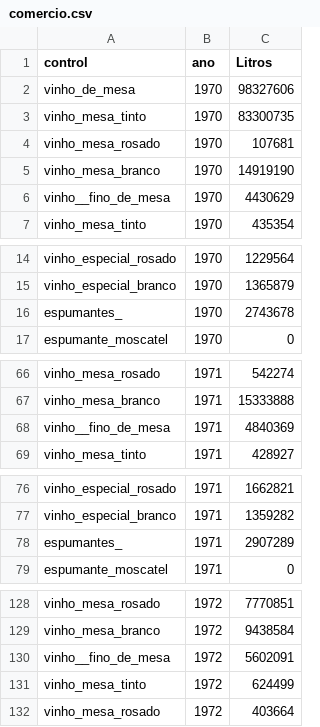
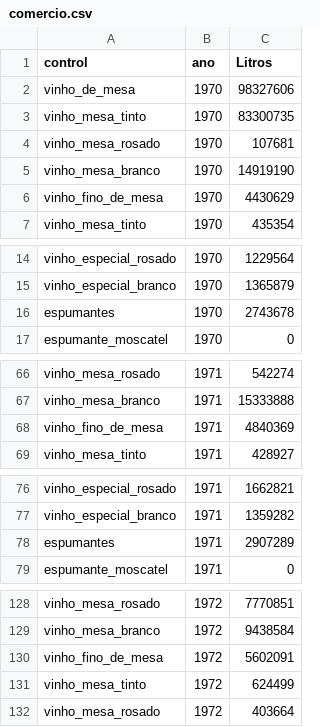
Before and after one commit to LeonardoMBarca/wine-data-api-interface, a CSV file: data/silver-layer/comercio.csv, drawn as a sheet; only a part is shown, gaps mark what is left out; the diff covers the shown part only.

```diff
--- a/data/silver-layer/comercio.csv
+++ b/data/silver-layer/comercio.csv
@@ -5,3 +5,3 @@ vinho_mesa_rosado,1970,107681
 vinho_mesa_branco,1970,14919190
-vinho__fino_de_mesa,1970,4430629
+vinho_fino_de_mesa,1970,4430629
 vinho_mesa_tinto,1970,435354
@@ -15,3 +15,3 @@ vinho_especial_rosado,1970,1229564
 vinho_especial_branco,1970,1365879
-espumantes_,1970,2743678
+espumantes,1970,2743678
 espumante_moscatel,1970,0
@@ -67,3 +67,3 @@ vinho_mesa_rosado,1971,542274
 vinho_mesa_branco,1971,15333888
-vinho__fino_de_mesa,1971,4840369
+vinho_fino_de_mesa,1971,4840369
 vinho_mesa_tinto,1971,428927
@@ -77,3 +77,3 @@ vinho_especial_rosado,1971,1662821
 vinho_especial_branco,1971,1359282
-espumantes_,1971,2907289
+espumantes,1971,2907289
 espumante_moscatel,1971,0
@@ -129,3 +129,3 @@ vinho_mesa_rosado,1972,7770851
 vinho_mesa_branco,1972,9438584
-vinho__fino_de_mesa,1972,5602091
+vinho_fino_de_mesa,1972,5602091
 vinho_mesa_tinto,1972,624499
```
Also changed, not shown: 103 edited cells elsewhere in this file, data/gold-layer/producao.csv, data/silver-layer/ProcessaAmericanas.csv, 9 other files.
